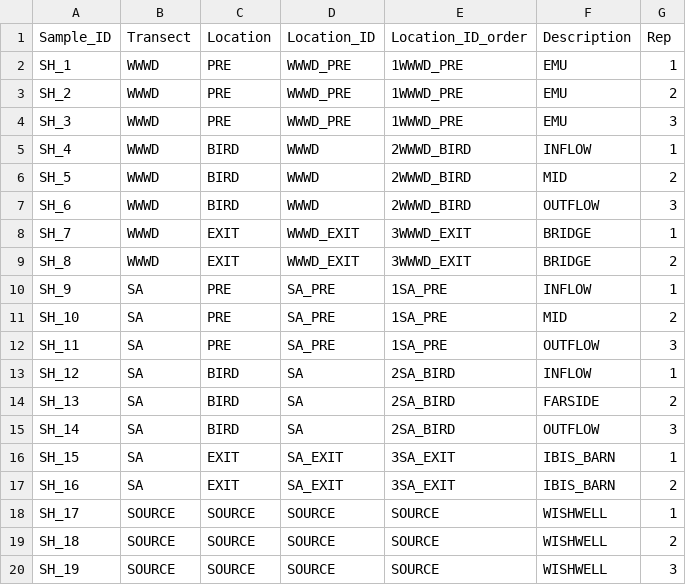
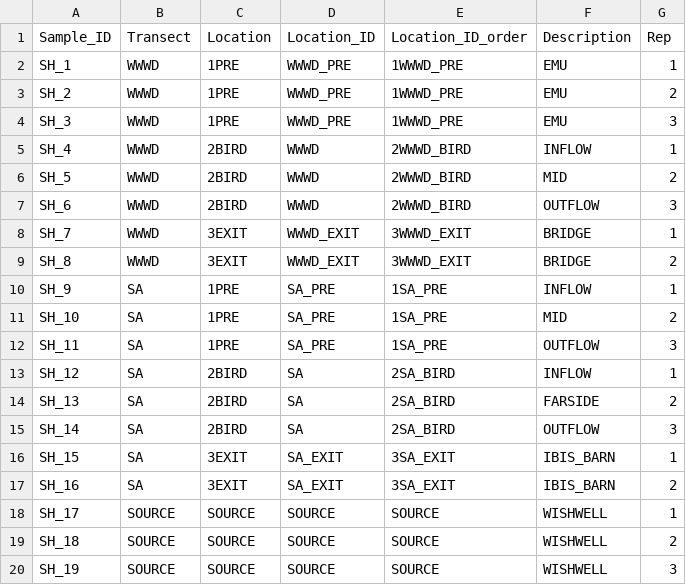
Before and after one commit to PeraltaLab/SylvanHeightsMyco, a CSV file: data/SH_design.csv, drawn as a sheet.

```diff
--- a/data/SH_design.csv
+++ b/data/SH_design.csv
@@ -1,18 +1,18 @@
 Sample_ID,Transect,Location,Location_ID,Location_ID_order,Description,Rep
-SH_1,WWWD,PRE,WWWD_PRE,1WWWD_PRE,EMU,1
-SH_2,WWWD,PRE,WWWD_PRE,1WWWD_PRE,EMU,2
-SH_3,WWWD,PRE,WWWD_PRE,1WWWD_PRE,EMU,3
-SH_4,WWWD,BIRD,WWWD,2WWWD_BIRD,INFLOW,1
-SH_5,WWWD,BIRD,WWWD,2WWWD_BIRD,MID,2
-SH_6,WWWD,BIRD,WWWD,2WWWD_BIRD,OUTFLOW,3
-SH_7,WWWD,EXIT,WWWD_EXIT,3WWWD_EXIT,BRIDGE,1
-SH_8,WWWD,EXIT,WWWD_EXIT,3WWWD_EXIT,BRIDGE,2
-SH_9,SA,PRE,SA_PRE,1SA_PRE,INFLOW,1
-SH_10,SA,PRE,SA_PRE,1SA_PRE,MID,2
-SH_11,SA,PRE,SA_PRE,1SA_PRE,OUTFLOW,3
-SH_12,SA,BIRD,SA,2SA_BIRD,INFLOW,1
-SH_13,SA,BIRD,SA,2SA_BIRD,FARSIDE,2
-SH_14,SA,BIRD,SA,2SA_BIRD,OUTFLOW,3
-SH_15,SA,EXIT,SA_EXIT,3SA_EXIT,IBIS_BARN,1
-SH_16,SA,EXIT,SA_EXIT,3SA_EXIT,IBIS_BARN,2
+SH_1,WWWD,1PRE,WWWD_PRE,1WWWD_PRE,EMU,1
+SH_2,WWWD,1PRE,WWWD_PRE,1WWWD_PRE,EMU,2
+SH_3,WWWD,1PRE,WWWD_PRE,1WWWD_PRE,EMU,3
+SH_4,WWWD,2BIRD,WWWD,2WWWD_BIRD,INFLOW,1
+SH_5,WWWD,2BIRD,WWWD,2WWWD_BIRD,MID,2
+SH_6,WWWD,2BIRD,WWWD,2WWWD_BIRD,OUTFLOW,3
+SH_7,WWWD,3EXIT,WWWD_EXIT,3WWWD_EXIT,BRIDGE,1
+SH_8,WWWD,3EXIT,WWWD_EXIT,3WWWD_EXIT,BRIDGE,2
+SH_9,SA,1PRE,SA_PRE,1SA_PRE,INFLOW,1
+SH_10,SA,1PRE,SA_PRE,1SA_PRE,MID,2
+SH_11,SA,1PRE,SA_PRE,1SA_PRE,OUTFLOW,3
+SH_12,SA,2BIRD,SA,2SA_BIRD,INFLOW,1
+SH_13,SA,2BIRD,SA,2SA_BIRD,FARSIDE,2
+SH_14,SA,2BIRD,SA,2SA_BIRD,OUTFLOW,3
+SH_15,SA,3EXIT,SA_EXIT,3SA_EXIT,IBIS_BARN,1
+SH_16,SA,3EXIT,SA_EXIT,3SA_EXIT,IBIS_BARN,2
 SH_17,SOURCE,SOURCE,SOURCE,SOURCE,WISHWELL,1
```
Also changed, not shown: 13 other files.
